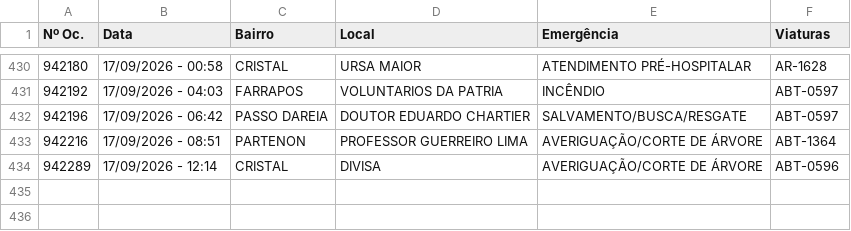
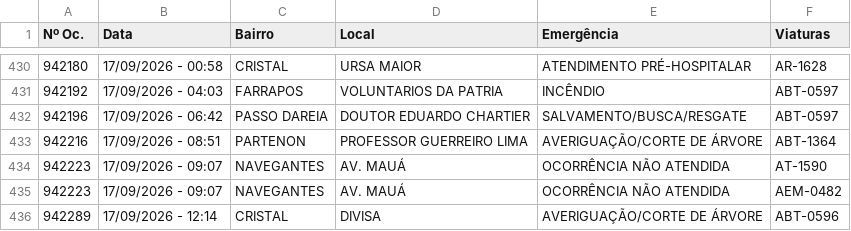
Before and after one commit to ciabm-1bbm/site, a CSV file: dados/PAINEL_MES_ATUAL.csv, drawn as a sheet; only a part is shown, gaps mark what is left out; the diff names each change by its address in the sheet, - before the commit and + after, or states it on an @@ line.

```diff
--- a/dados/PAINEL_MES_ATUAL.csv
+++ b/dados/PAINEL_MES_ATUAL.csv
+row 434: 942223 | 17/09/2026 - 09:07 | NAVEGANTES | AV. MAUÁ | OCORRÊNCIA NÃO ATENDIDA | AT-1590
+row 435: 942223 | 17/09/2026 - 09:07 | NAVEGANTES | AV. MAUÁ | OCORRÊNCIA NÃO ATENDIDA | AEM-0482
```
